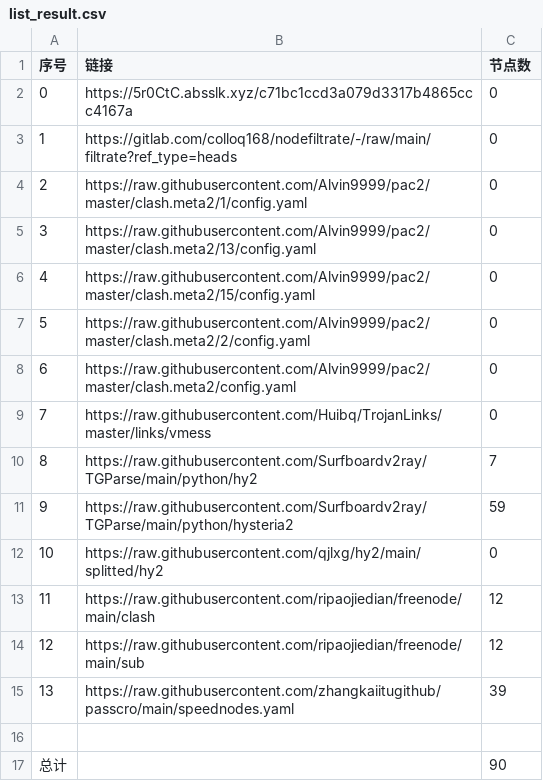
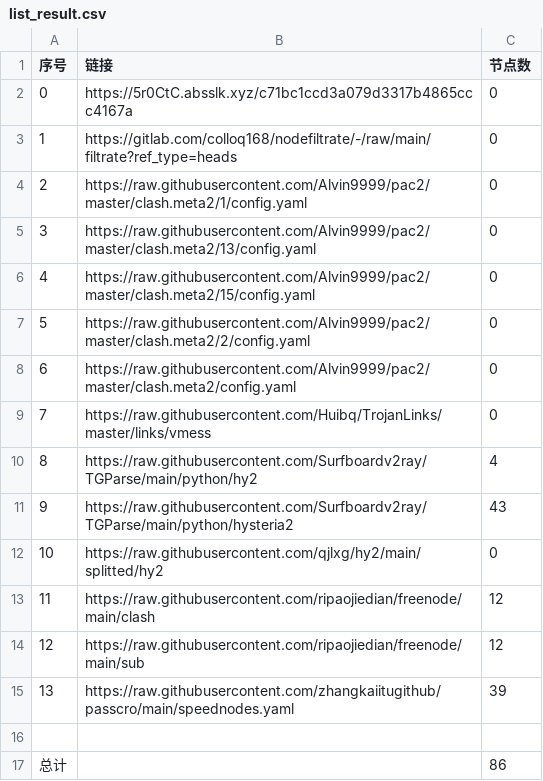
Before and after one commit to zcr268/AutoMergePublicNodes, a CSV file: list_result.csv, drawn as a sheet.

```diff
--- a/list_result.csv
+++ b/list_result.csv
@@ -9,4 +9,4 @@
 7,https://raw.githubusercontent.com/Huibq/TrojanLinks/master/links/vmess,0
-8,https://raw.githubusercontent.com/Surfboardv2ray/TGParse/main/python/hy2,7
-9,https://raw.githubusercontent.com/Surfboardv2ray/TGParse/main/python/hysteria2,59
+8,https://raw.githubusercontent.com/Surfboardv2ray/TGParse/main/python/hy2,4
+9,https://raw.githubusercontent.com/Surfboardv2ray/TGParse/main/python/hysteria2,43
 10,https://raw.githubusercontent.com/qjlxg/hy2/main/splitted/hy2,0
@@ -16,2 +16,2 @@
 
-总计,,90
+总计,,86
```
Also changed, not shown: 8 other files.
